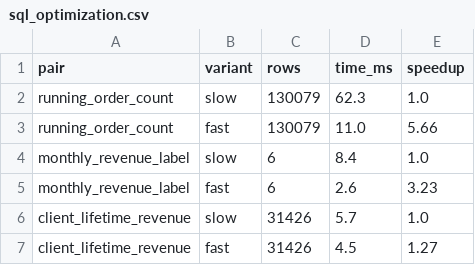
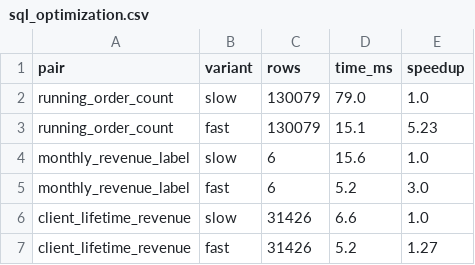
Before and after one commit to NikitaBoyarkin/delivery-control-tower, a CSV file: reports/sql_optimization.csv, drawn as a sheet.

```diff
--- a/reports/sql_optimization.csv
+++ b/reports/sql_optimization.csv
@@ -1,7 +1,7 @@
 pair,variant,rows,time_ms,speedup
-running_order_count,slow,130079,62.3,1.0
-running_order_count,fast,130079,11.0,5.66
-monthly_revenue_label,slow,6,8.4,1.0
-monthly_revenue_label,fast,6,2.6,3.23
-client_lifetime_revenue,slow,31426,5.7,1.0
-client_lifetime_revenue,fast,31426,4.5,1.27
+running_order_count,slow,130079,79.0,1.0
+running_order_count,fast,130079,15.1,5.23
+monthly_revenue_label,slow,6,15.6,1.0
+monthly_revenue_label,fast,6,5.2,3.0
+client_lifetime_revenue,slow,31426,6.6,1.0
+client_lifetime_revenue,fast,31426,5.2,1.27
```
Also changed, not shown: reports/ab_test_metrics.csv, reports/bottleneck_channels.csv, 16 other files.
